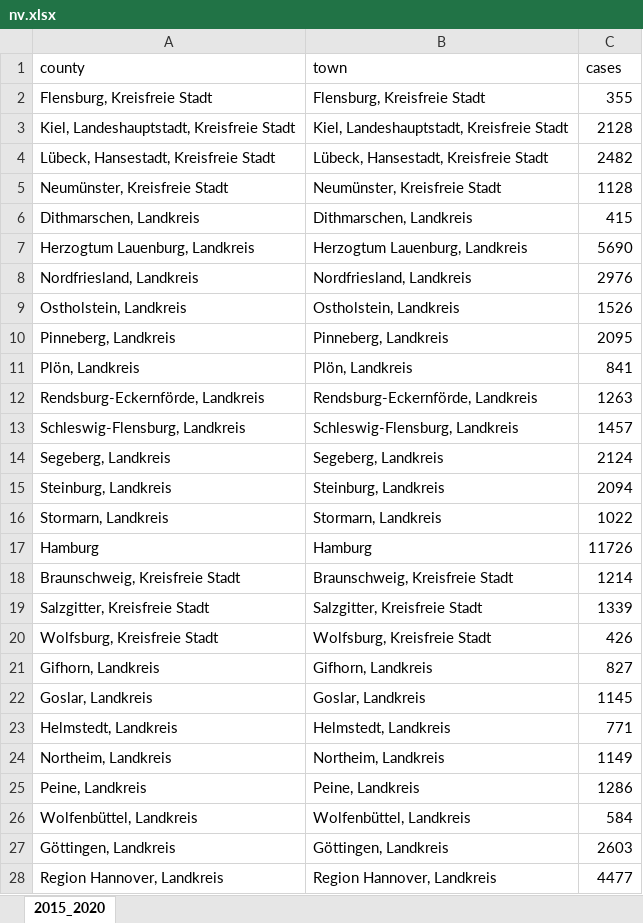
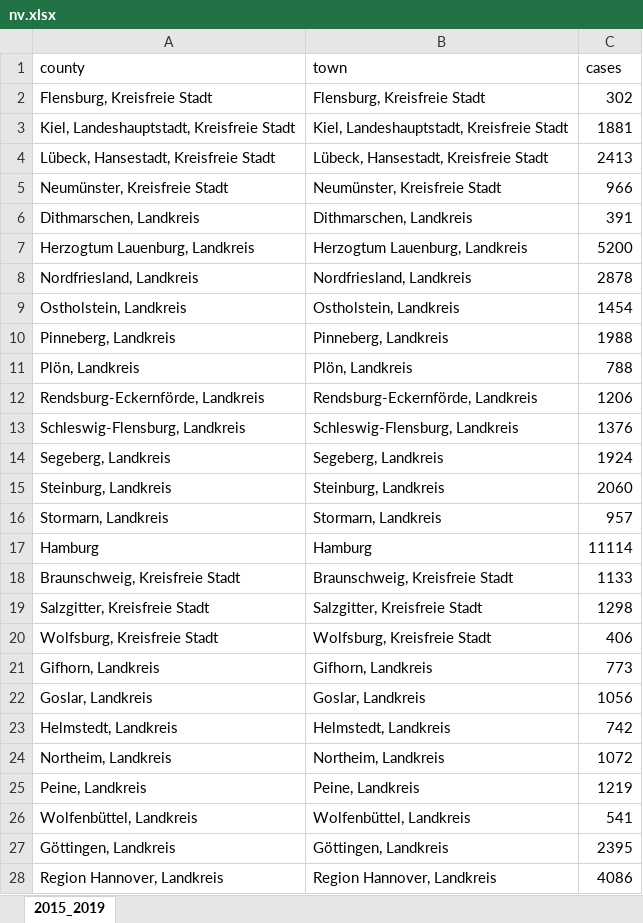
Before and after one commit to timeback2023/Seq-day-EpiRank, an Excel workbook: EpiRank_原_Germany/nv.xlsx, sheet 2015_2019, drawn as a sheet; only a part is shown; values as stored, in another font and other column widths than the file's, no borders; the diff covers the shown part only; the diff names each change by its address in the sheet, - before the commit and + after, or states it on an @@ line.

Commit message:
fix(epirank): realign Flu and NV tables to ISO 2015-2019 (261 weeks)
- rename Flu.xlsx -> flu.xlsx and drop 2020 from both flu and nv: sheet names now 2015_2019, flu window = x731..x991 (261 weeks) instead of trailing 312 columns, nv years = 2015-2019
- build_tables.py: derive the flu week window from calendar dates (FLU_X1=2001-01-01 anchor) instead of a hardcoded column count; drop NV_POP_FALLBACK
- update EpiRank_GUI (原_Germany / 改_Germany) file lists and log messages for flu.xlsx
- out.py: compare EpiRank_原 vs EpiRank_改 instead of the Germany folders
- refresh ERA results and 数据说明.md accordingly

```diff
--- a/EpiRank_原_Germany/nv.xlsx (sheet 2015_2019)
+++ b/EpiRank_原_Germany/nv.xlsx (sheet 2015_2019)
-sheet tab: 2015_2020
+sheet tab: 2015_2019
-C2 (cases): 355
+C2 (cases): 302
-C3 (cases): 2128
+C3 (cases): 1881
-C4 (cases): 2482
+C4 (cases): 2413
-C5 (cases): 1128
+C5 (cases): 966
-C6 (cases): 415
+C6 (cases): 391
-C7 (cases): 5690
+C7 (cases): 5200
-C8 (cases): 2976
+C8 (cases): 2878
-C9 (cases): 1526
+C9 (cases): 1454
-C10 (cases): 2095
+C10 (cases): 1988
-C11 (cases): 841
+C11 (cases): 788
-C12 (cases): 1263
+C12 (cases): 1206
-C13 (cases): 1457
+C13 (cases): 1376
-C14 (cases): 2124
+C14 (cases): 1924
-C15 (cases): 2094
+C15 (cases): 2060
-C16 (cases): 1022
+C16 (cases): 957
-C17 (cases): 11726
+C17 (cases): 11114
-C18 (cases): 1214
+C18 (cases): 1133
-C19 (cases): 1339
+C19 (cases): 1298
-C20 (cases): 426
+C20 (cases): 406
-C21 (cases): 827
+C21 (cases): 773
-C22 (cases): 1145
+C22 (cases): 1056
-C23 (cases): 771
+C23 (cases): 742
-C24 (cases): 1149
+C24 (cases): 1072
-C25 (cases): 1286
+C25 (cases): 1219
-C26 (cases): 584
+C26 (cases): 541
-C27 (cases): 2603
+C27 (cases): 2395
-C28 (cases): 4477
+C28 (cases): 4086
```
Also changed, not shown: 372 edited cells elsewhere in this sheet, EpiRank_原/ERA_result_d_0.95_daytime_0.5_loops_309.xlsx, EpiRank_改/ERA_result_seqday_d_0.95_loops_305.xlsx, 21 other files.
